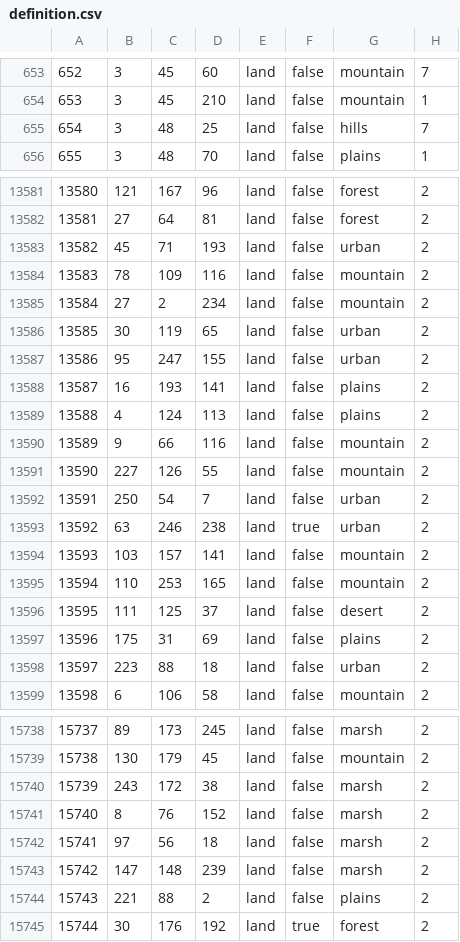
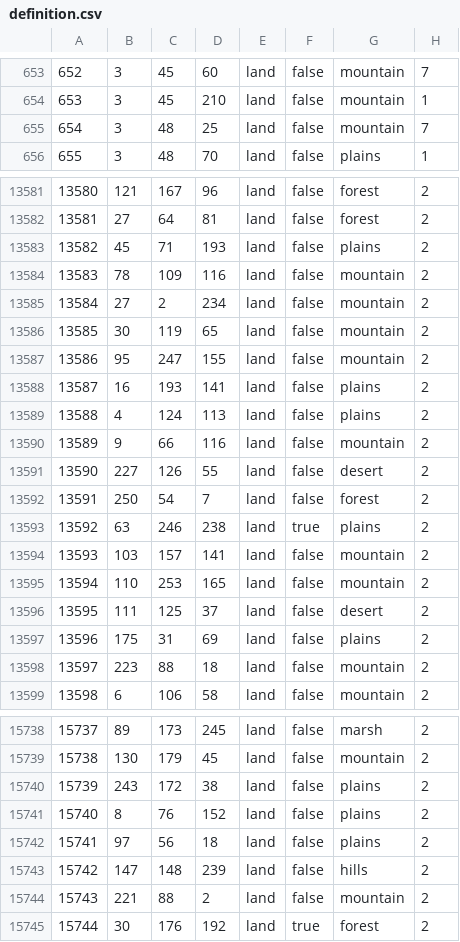
Before and after one commit to aridoitsu/ashesoftheoldorder, a CSV file: map/definition.csv, drawn as a sheet; only a part is shown, gaps mark what is left out; the diff covers the shown part only.

```diff
--- a/map/definition.csv
+++ b/map/definition.csv
@@ -654,3 +654,3 @@
 653;3;45;210;land;false;mountain;1
-654;3;48;25;land;false;hills;7
+654;3;48;25;land;false;mountain;7
 655;3;48;70;land;false;plains;1
@@ -13582,7 +13582,7 @@
 13581;27;64;81;land;false;forest;2
-13582;45;71;193;land;false;urban;2
+13582;45;71;193;land;false;plains;2
 13583;78;109;116;land;false;mountain;2
 13584;27;2;234;land;false;mountain;2
-13585;30;119;65;land;false;urban;2
-13586;95;247;155;land;false;urban;2
+13585;30;119;65;land;false;mountain;2
+13586;95;247;155;land;false;mountain;2
 13587;16;193;141;land;false;plains;2
@@ -13590,5 +13590,5 @@
 13589;9;66;116;land;false;mountain;2
-13590;227;126;55;land;false;mountain;2
-13591;250;54;7;land;false;urban;2
-13592;63;246;238;land;true;urban;2
+13590;227;126;55;land;false;desert;2
+13591;250;54;7;land;false;forest;2
+13592;63;246;238;land;true;plains;2
 13593;103;157;141;land;false;mountain;2
@@ -13597,3 +13597,3 @@
 13596;175;31;69;land;false;plains;2
-13597;223;88;18;land;false;urban;2
+13597;223;88;18;land;false;mountain;2
 13598;6;106;58;land;false;mountain;2
@@ -15739,7 +15739,7 @@
 15738;130;179;45;land;false;mountain;2
-15739;243;172;38;land;false;marsh;2
-15740;8;76;152;land;false;marsh;2
-15741;97;56;18;land;false;marsh;2
-15742;147;148;239;land;false;marsh;2
-15743;221;88;2;land;false;plains;2
+15739;243;172;38;land;false;plains;2
+15740;8;76;152;land;false;plains;2
+15741;97;56;18;land;false;plains;2
+15742;147;148;239;land;false;hills;2
+15743;221;88;2;land;false;mountain;2
 15744;30;176;192;land;true;forest;2
```
Also changed, not shown: 170 edited cells elsewhere in this file, 4 other files.
